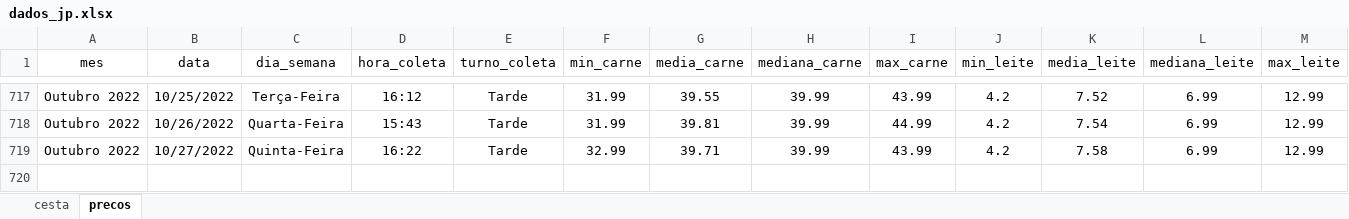
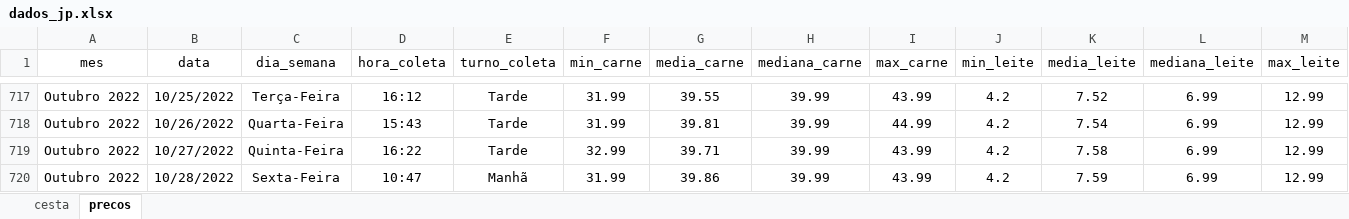
Before and after one commit to joaosilvafelix19/visualizacao_cesta, an Excel workbook: arquivos/aplicativo/dados/dados_jp.xlsx, sheet precos, drawn as a sheet; only a part is shown, gaps mark what is left out; values as stored, in another font and other column widths than the file's, no borders; rows hold the shown columns only; the diff names each change by its address in the sheet, - before the commit and + after, or states it on an @@ line.

```diff
--- a/arquivos/aplicativo/dados/dados_jp.xlsx (sheet precos)
+++ b/arquivos/aplicativo/dados/dados_jp.xlsx (sheet precos)
+row 720: Outubro 2022 | 10/28/2022 | Sexta-Feira | 10:47 | Manhã | 31.99 | 39.86 | 39.99 | 43.99 | 4.2 | 7.59 | 6.99 | 12.99
```
Also changed, not shown: sheet cesta.
